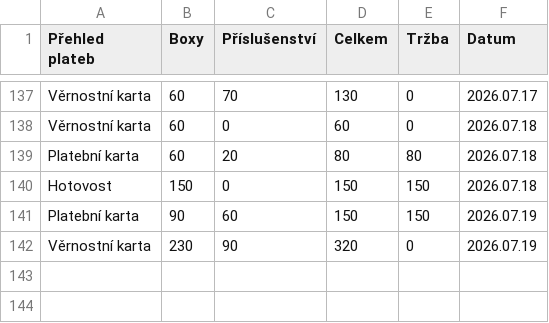
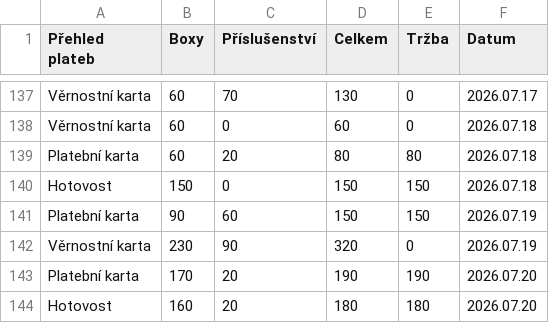
Before and after one commit to jfischer123/Grafana_1, a CSV file: Tabulky_2.csv, drawn as a sheet; only a part is shown, gaps mark what is left out.

```diff
--- a/Tabulky_2.csv
+++ b/Tabulky_2.csv
@@ -142 +142,3 @@ Platební karta,90,60,150,150,2026.07.19
 Věrnostní karta,230,90,320,0,2026.07.19
+Platební karta,170,20,190,190,2026.07.20
+Hotovost,160,20,180,180,2026.07.20
```
